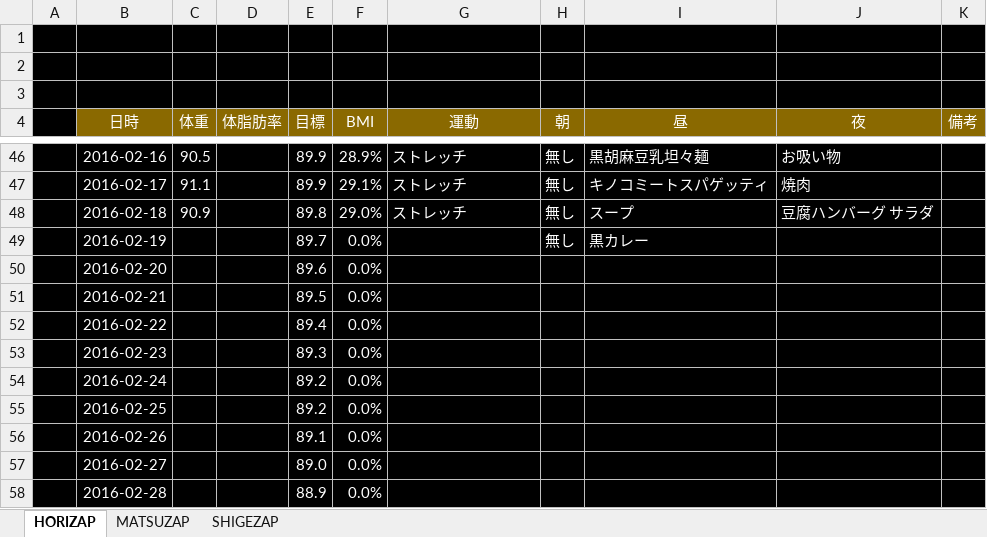
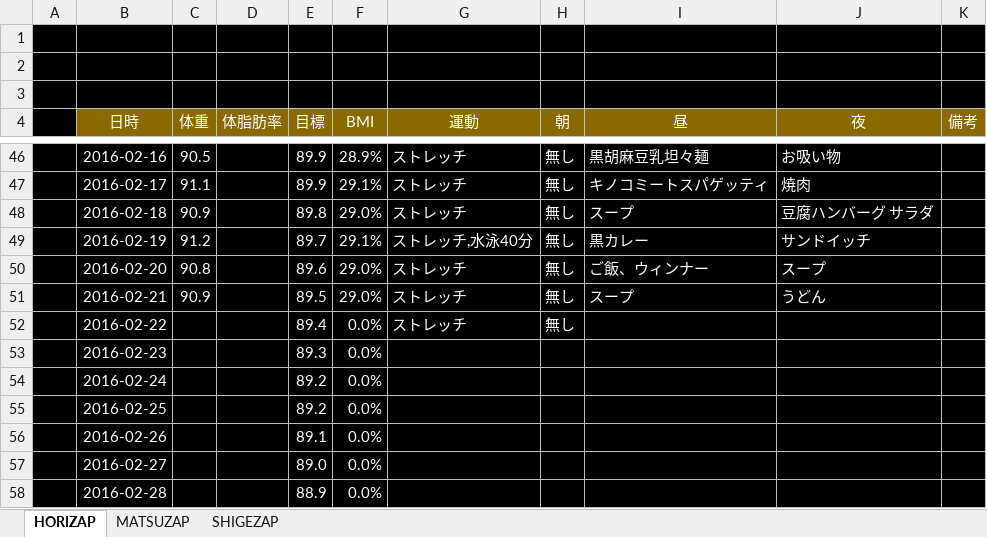
Before and after one commit to GS-Shigenaga/HORIZAP, an Excel workbook: HORIZAP.xlsx, sheet HORIZAP, drawn as a sheet; only a part is shown, gaps mark what is left out; values as stored, in another font and other column widths than the file's, no borders; charts and pictures not drawn; the diff names each change by its address in the sheet, - before the commit and + after, or states it on an @@ line.

Commit message:
あと２キロ！

```diff
--- a/HORIZAP.xlsx (sheet HORIZAP)
+++ b/HORIZAP.xlsx (sheet HORIZAP)
-C49 (体重): (empty)
+C49 (体重): 91.2
-F49 (BMI): 0.0%
+F49 (BMI): 29.1%
-G49 (運動): (empty)
+G49 (運動): ストレッチ,水泳40分
-J49 (夜): (empty)
+J49 (夜): サンドイッチ
-C50 (体重): (empty)
+C50 (体重): 90.8
-F50:F51 (BMI): 0.0%
+F50:F51 (BMI): 29.0%
-G50:G52 (運動): (empty)
+G50:G52 (運動): ストレッチ
-H50:H52 (朝): (empty)
+H50:H52 (朝): 無し
-I50 (昼): (empty)
+I50 (昼): ご飯、ウィンナー
-J50 (夜): (empty)
+J50 (夜): スープ
-C51 (体重): (empty)
+C51 (体重): 90.9
-I51 (昼): (empty)
+I51 (昼): スープ
-J51 (夜): (empty)
+J51 (夜): うどん
```
Also changed, not shown: charts or pictures.
